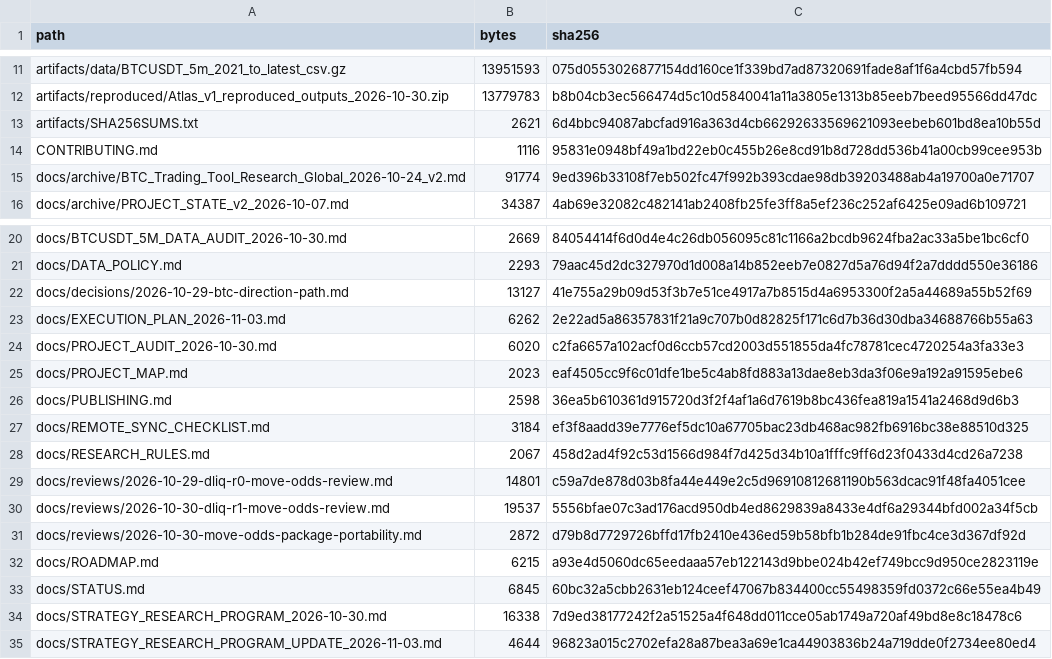
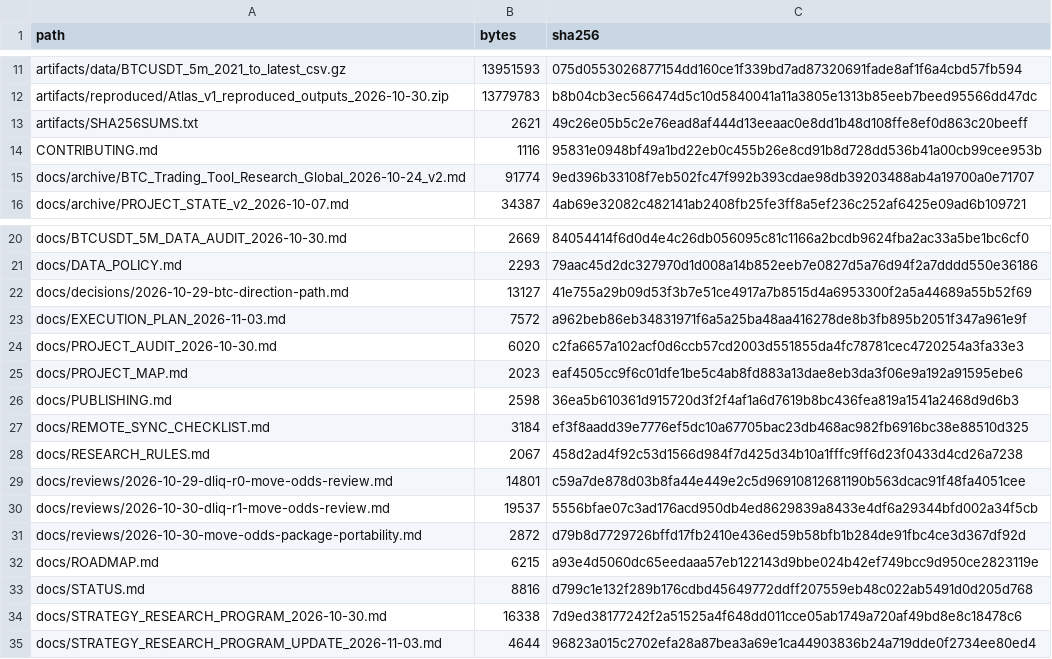
Before and after one commit to aminshahsaheb/btc-signal-lab, a CSV file: docs/FILE_INVENTORY_SHA256.csv, drawn as a sheet; only a part is shown, gaps mark what is left out.

Commit message:
chore: refresh full repository SHA-256 inventory

```diff
--- a/docs/FILE_INVENTORY_SHA256.csv
+++ b/docs/FILE_INVENTORY_SHA256.csv
@@ -12,3 +12,3 @@ artifacts/data/BTCUSDT_5m_2021_to_latest_csv.gz,13951593,075d0553026877154dd160c
 artifacts/reproduced/Atlas_v1_reproduced_outputs_2026-10-30.zip,13779783,b8b04cb3ec566474d5c10d5840041a11a3805e1313b85eeb7beed95566dd47dc
-artifacts/SHA256SUMS.txt,2621,6d4bbc94087abcfad916a363d4cb66292633569621093eebeb601bd8ea10b55d
+artifacts/SHA256SUMS.txt,2621,49c26e05b5c2e76ead8af444d13eeaac0e8dd1b48d108ffe8ef0d863c20beeff
 CONTRIBUTING.md,1116,95831e0948bf49a1bd22eb0c455b26e8cd91b8d728dd536b41a00cb99cee953b
@@ -22,3 +22,3 @@ docs/DATA_POLICY.md,2293,79aac45d2dc327970d1d008a14b852eeb7e0827d5a76d94f2a7dddd
 docs/decisions/2026-10-29-btc-direction-path.md,13127,41e755a29b09d53f3b7e51ce4917a7b8515d4a6953300f2a5a44689a55b52f69
-docs/EXECUTION_PLAN_2026-11-03.md,6262,2e22ad5a86357831f21a9c707b0d82825f171c6d7b36d30dba34688766b55a63
+docs/EXECUTION_PLAN_2026-11-03.md,7572,a962beb86eb34831971f6a5a25ba48aa416278de8b3fb895b2051f347a961e9f
 docs/PROJECT_AUDIT_2026-10-30.md,6020,c2fa6657a102acf0d6ccb57cd2003d551855da4fc78781cec4720254a3fa33e3
@@ -32,3 +32,3 @@ docs/reviews/2026-10-30-move-odds-package-portability.md,2872,d79b8d7729726bffd1
 docs/ROADMAP.md,6215,a93e4d5060dc65eedaaa57eb122143d9bbe024b42ef749bcc9d950ce2823119e
-docs/STATUS.md,6845,60bc32a5cbb2631eb124ceef47067b834400cc55498359fd0372c66e55ea4b49
+docs/STATUS.md,8816,d799c1e132f289b176cdbd45649772ddff207559eb48c022ab5491d0d205d768
 docs/STRATEGY_RESEARCH_PROGRAM_2026-10-30.md,16338,7d9ed38177242f2a51525a4f648dd011cce05ab1749a720af49bd8e8c18478c6
```
